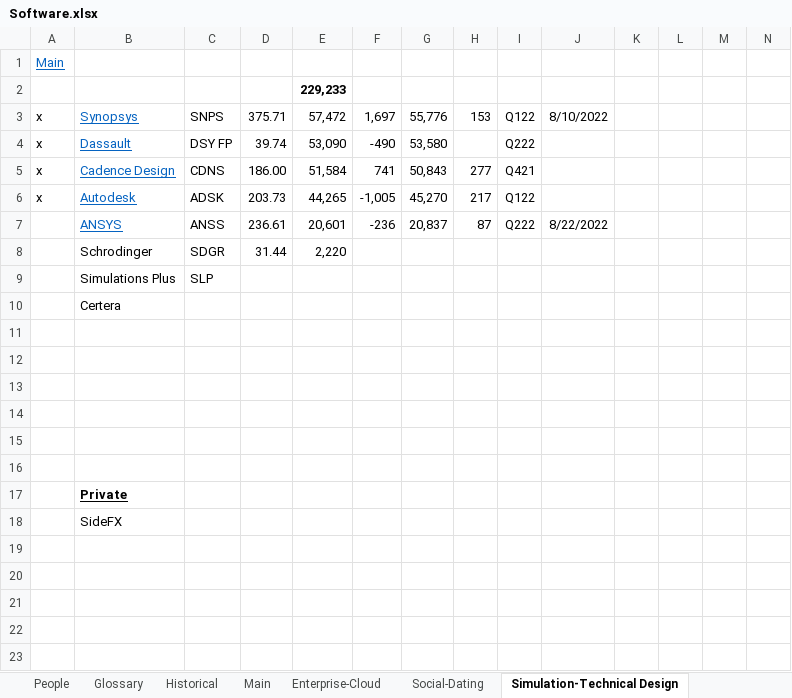
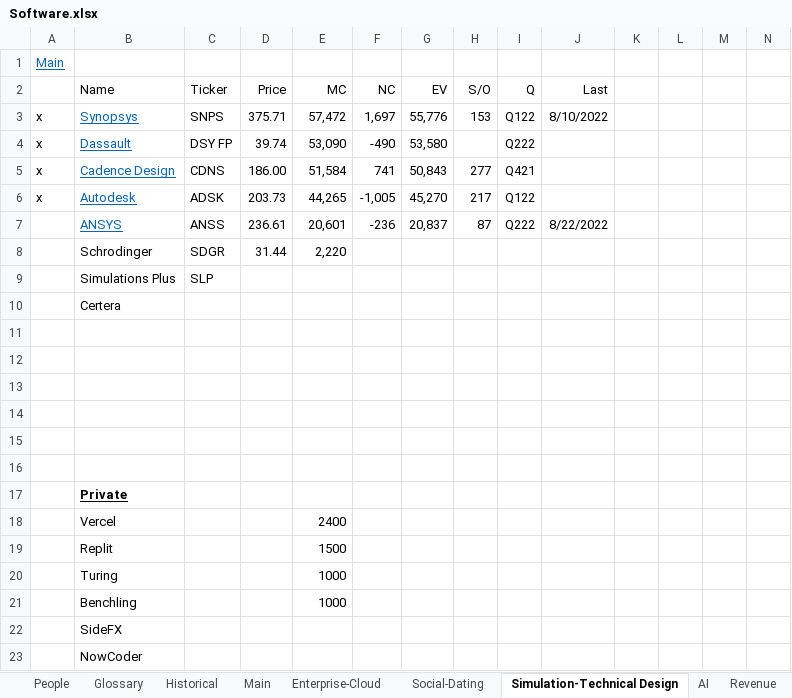
Before and after one commit to karlito786/stocks, an Excel workbook: Software.xlsx, sheet Simulation-Technical Design, drawn as a sheet; only a part is shown; values as stored, in another font and other column widths than the file's, no borders; removed rows and columns are numbered as before the commit, all else as after; rows hold the shown columns only; the diff names each change by its address in the sheet, - before the commit and + after, or states it on an @@ line.

```diff
--- a/Software.xlsx (sheet Simulation-Technical Design)
+++ b/Software.xlsx (sheet Simulation-Technical Design)
+sheet tab: AI
+sheet tab: Revenue
-row 2:  |  |  |  | 229,233
+row 2:  | Name | Ticker | Price | MC | NC | EV | S/O | Q | Last
+row 18:  | Vercel |  |  | 2400
+row 19:  | Replit |  |  | 1500
+row 20:  | Turing |  |  | 1000
+row 21:  | Benchling |  |  | 1000
+row 23:  | NowCoder
```
Also changed, not shown: sheet Main, sheet Enterprise-Cloud, sheet Media-Games-Design, sheet Social-Dating, sheet Ecommerce, sheet Fintech, 3 more sheets, formulas that keep their value.
